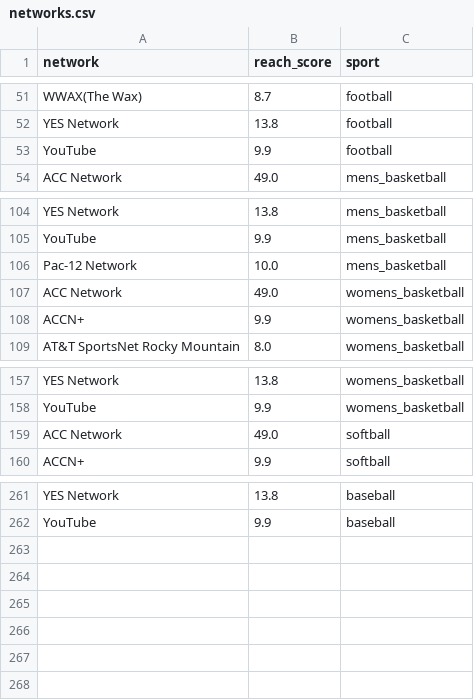
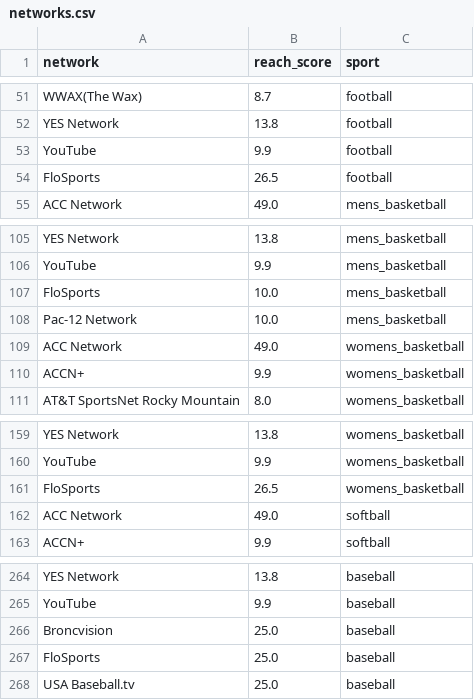
Before and after one commit to laegoIas/Viewership_model, a CSV file: data/networks.csv, drawn as a sheet; only a part is shown, gaps mark what is left out; the diff names each change by its address in the sheet, - before the commit and + after, or states it on an @@ line.

```diff
--- a/data/networks.csv
+++ b/data/networks.csv
+row 54: FloSports | 26.5 | football
+row 107: FloSports | 10.0 | mens_basketball
+row 161: FloSports | 26.5 | womens_basketball
+row 266: Broncvision | 25.0 | baseball
+row 267: FloSports | 25.0 | baseball
+row 268: USA Baseball.tv | 25.0 | baseball
```
Also changed, not shown: 8 other files.
